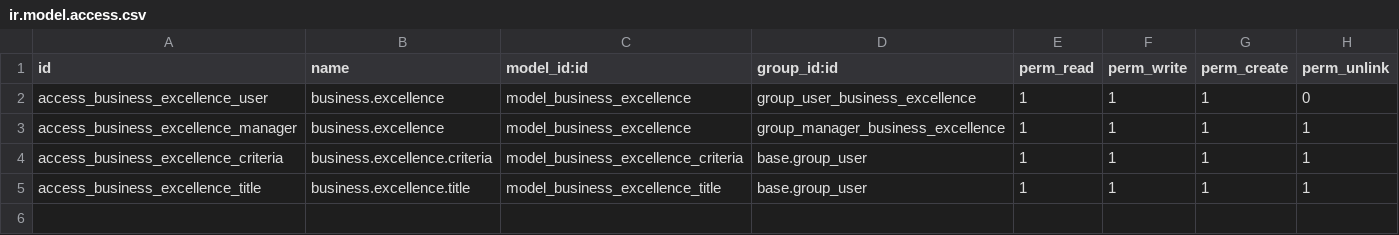
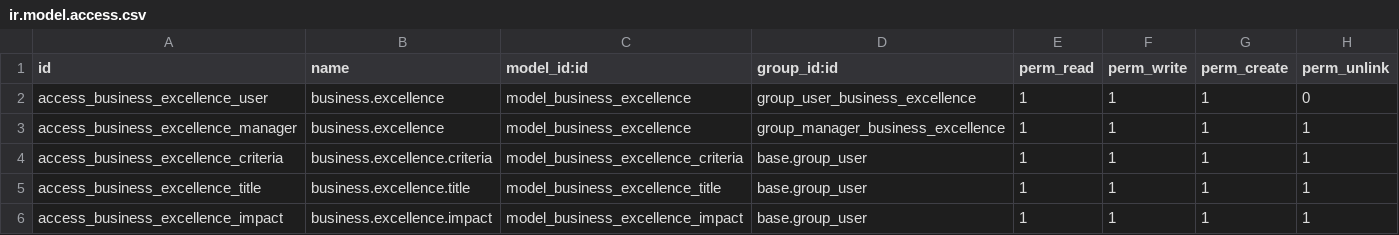
Before and after one commit to masbha-tex/taps, a CSV file: business_excellence/security/ir.model.access.csv, drawn as a sheet.

```diff
--- a/business_excellence/security/ir.model.access.csv
+++ b/business_excellence/security/ir.model.access.csv
@@ -5 +5,2 @@ access_business_excellence_criteria,business.excellence.criteria,model_business_
 access_business_excellence_title,business.excellence.title,model_business_excellence_title,base.group_user,1,1,1,1
+access_business_excellence_impact,business.excellence.impact,model_business_excellence_impact,base.group_user,1,1,1,1
```
Also changed, not shown: 9 other files.
